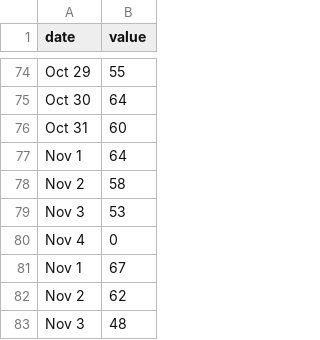
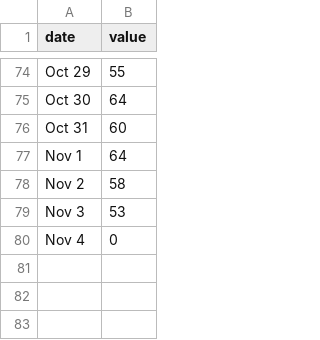
Before and after one commit to jeffsunquist/jeffsunquist.github.io, a CSV file: data/aura.csv, drawn as a sheet; only a part is shown, gaps mark what is left out.

Commit message:
Update aura.csv

```diff
--- a/data/aura.csv
+++ b/data/aura.csv
@@ -80,4 +80 @@ Nov 3,53
 Nov 4,0
-Nov 1,67
-Nov 2,62
-Nov 3,48
```
